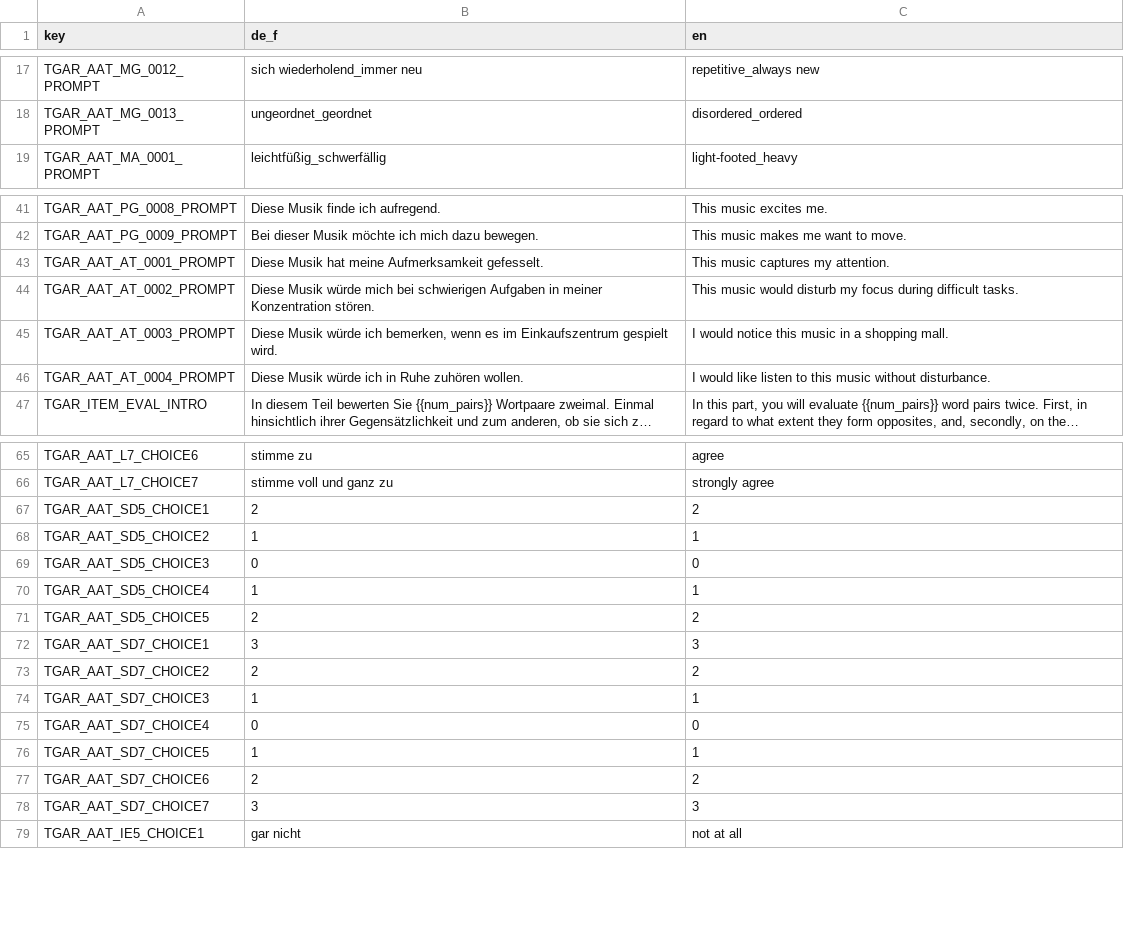
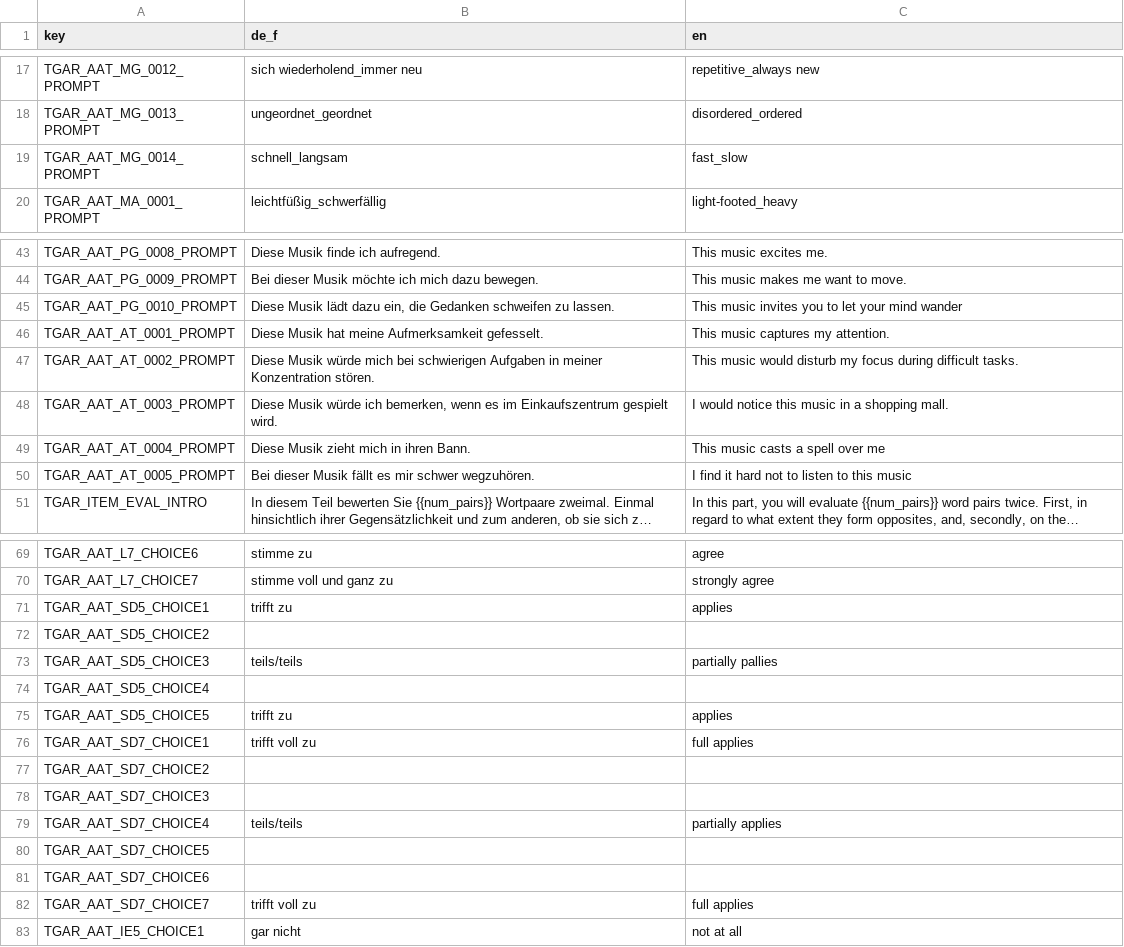
Before and after one commit to klausfrieler/GAR, a CSV file: data_raw/GAR_dict_AAT.csv, drawn as a sheet; only a part is shown, gaps mark what is left out; long unchanged cells end in …; addresses are those after the commit; the diff covers the shown part only; the diff names each change by its address in the sheet, - before the commit and + after, or states it on an @@ line.

```diff
--- a/data_raw/GAR_dict_AAT.csv
+++ b/data_raw/GAR_dict_AAT.csv
+row 19: TGAR_AAT_MG_0014_PROMPT | schnell_langsam | fast_slow
+row 45: TGAR_AAT_PG_0010_PROMPT | Diese Musik lädt dazu ein, die Gedanken schweifen zu lassen. | This music invites you to let your mind wander
-B49 (de_f): Diese Musik würde ich in Ruhe zuhören wollen.
+B49 (de_f): Diese Musik zieht mich in ihren Bann.
-C49 (en): I would like listen to this music without disturbance.
+C49 (en): This music casts a spell over me
+row 50: TGAR_AAT_AT_0005_PROMPT | Bei dieser Musik fällt es mir schwer wegzuhören. | I find it hard not to listen to this music
-B71 (de_f): 2
+B71 (de_f): trifft zu
-C71 (en): 2
+C71 (en): applies
-B72 (de_f): 1
+B72 (de_f): (empty)
-C72 (en): 1
+C72 (en): (empty)
-B73 (de_f): 0
+B73 (de_f): teils/teils
-C73 (en): 0
+C73 (en): partially pallies
-B74 (de_f): 1
+B74 (de_f): (empty)
-C74 (en): 1
+C74 (en): (empty)
-B75 (de_f): 2
+B75 (de_f): trifft zu
-C75 (en): 2
+C75 (en): applies
-B76 (de_f): 3
+B76 (de_f): trifft voll zu
-C76 (en): 3
+C76 (en): full applies
-B77 (de_f): 2
+B77 (de_f): (empty)
-C77 (en): 2
+C77 (en): (empty)
-B78 (de_f): 1
+B78 (de_f): (empty)
-C78 (en): 1
+C78 (en): (empty)
-B79 (de_f): 0
+B79 (de_f): teils/teils
-C79 (en): 0
+C79 (en): partially applies
-B80 (de_f): 1
+B80 (de_f): (empty)
-C80 (en): 1
+C80 (en): (empty)
-B81 (de_f): 2
+B81 (de_f): (empty)
-C81 (en): 2
+C81 (en): (empty)
-B82 (de_f): 3
+B82 (de_f): trifft voll zu
-C82 (en): 3
+C82 (en): full applies
```
Also changed, not shown: 1 added row and 2 edited cells elsewhere in this file, 6 other files.
